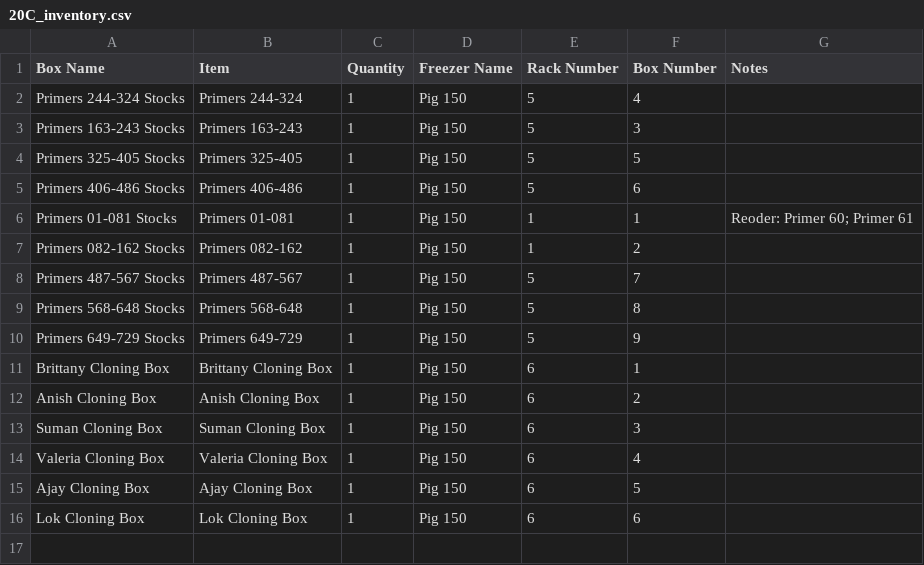
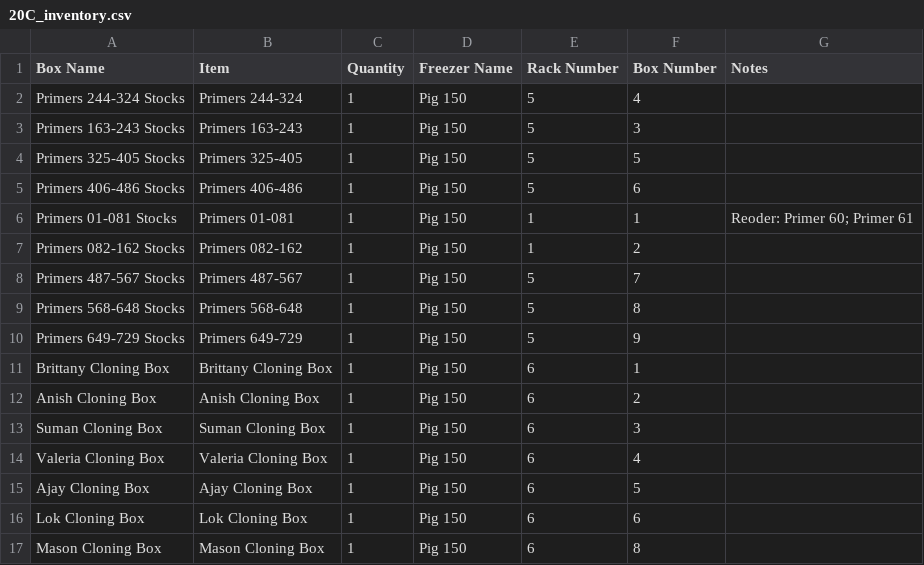
Before and after one commit to bnhenry08/inventory-app, a CSV file: 20C_inventory.csv, drawn as a sheet.

Commit message:
Inventory update 2026-10-14 16:32:01.690710

```diff
--- a/20C_inventory.csv
+++ b/20C_inventory.csv
@@ -16 +16,2 @@ Ajay Cloning Box,Ajay Cloning Box,1,Pig 150,6,5,
 Lok Cloning Box,Lok Cloning Box,1,Pig 150,6,6,
+Mason Cloning Box,Mason Cloning Box,1,Pig 150,6,8,
```
